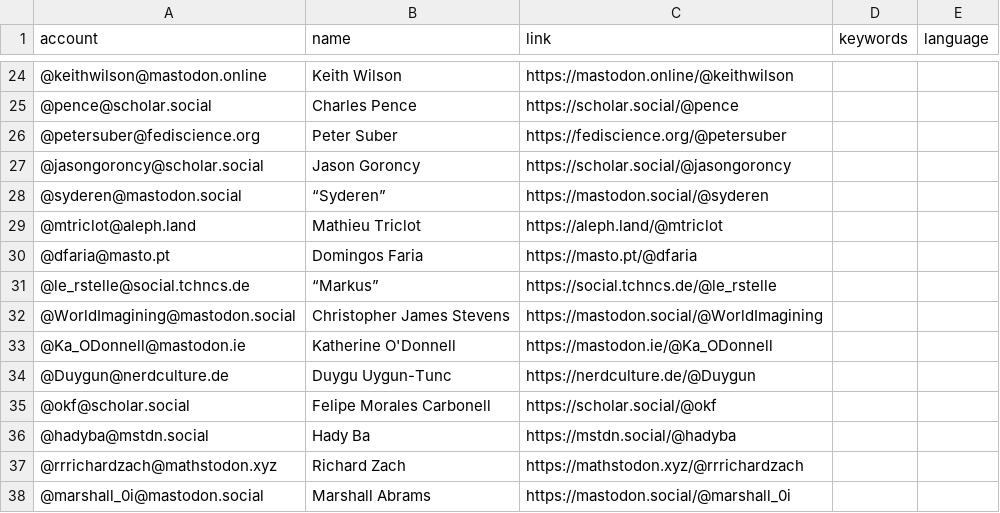
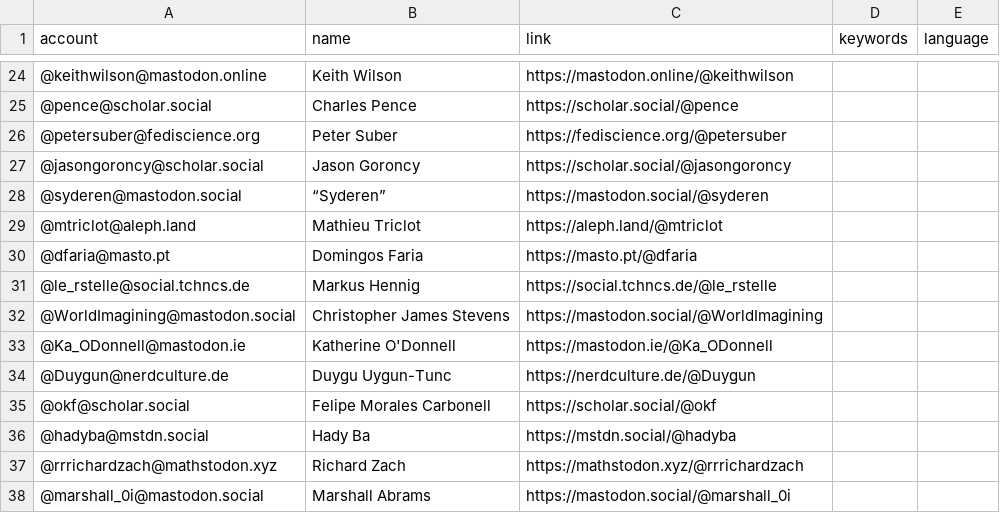
Before and after one commit to florisre/mastodon-iranian-studies, a CSV file: resources/users.csv, drawn as a sheet; only a part is shown, gaps mark what is left out.

Commit message:
Update users.csv

```diff
--- a/resources/users.csv
+++ b/resources/users.csv
@@ -30,3 +30,3 @@ account,name,link,keywords,language
 @dfaria@masto.pt,Domingos Faria,https://masto.pt/@dfaria
-@le_rstelle@social.tchncs.de,“Markus”,https://social.tchncs.de/@le_rstelle
+@le_rstelle@social.tchncs.de,Markus Hennig,https://social.tchncs.de/@le_rstelle
 @WorldImagining@mastodon.social,Christopher James Stevens,https://mastodon.social/@WorldImagining
```
